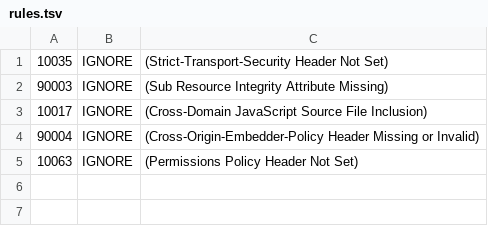
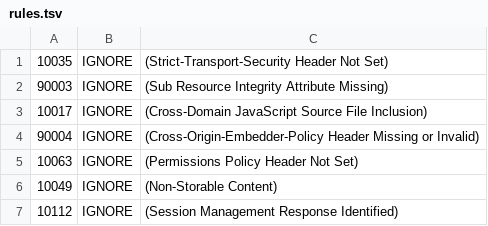
Before and after one commit to NatanRigailo/mfa-app, a TSV file: .zap/rules.tsv, drawn as a sheet; the diff names each change by its address in the sheet, - before the commit and + after, or states it on an @@ line.

Commit message:
fix: extend CSP with frame-ancestors, form-action, base-uri; ignore ZAP 10049 and 10112
Resolves DAST WARN-NEW alerts:
- Add frame-ancestors 'none', form-action 'self', base-uri 'self' to CSP header
  (directives with no default-src fallback — fixes ZAP 10055)
- IGNORE Non-Storable Content [10049]: expected for redirects and 404s
- IGNORE Session Management Response Identified [10112]: expected for session-based app

```diff
--- a/.zap/rules.tsv
+++ b/.zap/rules.tsv
+row 6: 10049 | IGNORE | (Non-Storable Content)
+row 7: 10112 | IGNORE | (Session Management Response Identified)
```
Also changed, not shown: 2 other files.
